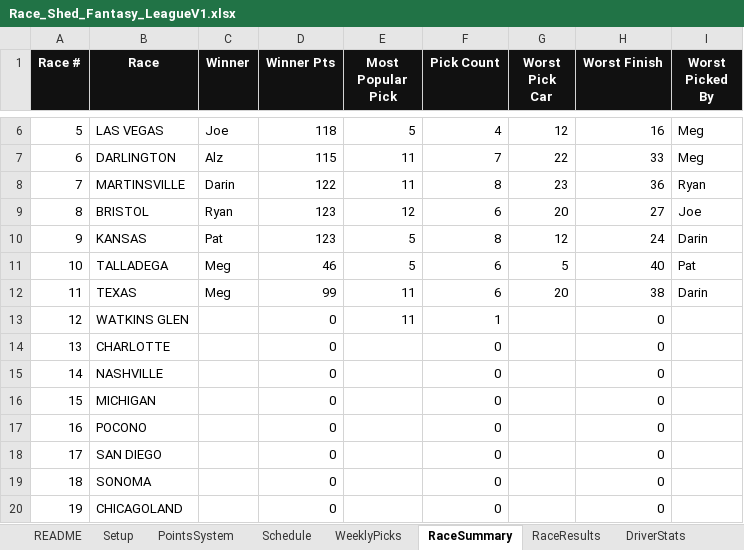
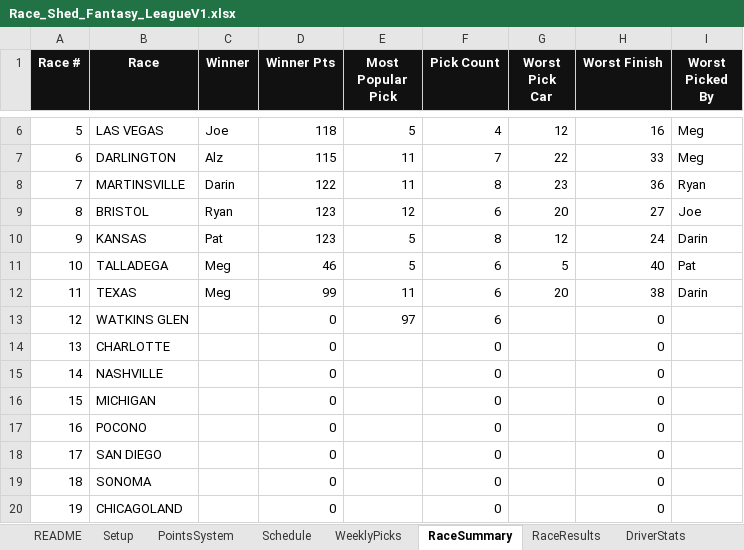
Before and after one commit to rosewellp-jpg/raceshedfantasyv16.1, an Excel workbook: Race_Shed_Fantasy_LeagueV1.xlsx, sheet RaceSummary, drawn as a sheet; only a part is shown, gaps mark what is left out; values as stored, in another font and other column widths than the file's, no borders; the diff names each change by its address in the sheet, - before the commit and + after, or states it on an @@ line.

```diff
--- a/Race_Shed_Fantasy_LeagueV1.xlsx (sheet RaceSummary)
+++ b/Race_Shed_Fantasy_LeagueV1.xlsx (sheet RaceSummary)
-E13 (Most Popular Pick): 11
+E13 (Most Popular Pick): 97
-F13 (Pick Count): 1
+F13 (Pick Count): 6
```
Also changed, not shown: sheet WeeklyPicks, sheet DriverStats.
